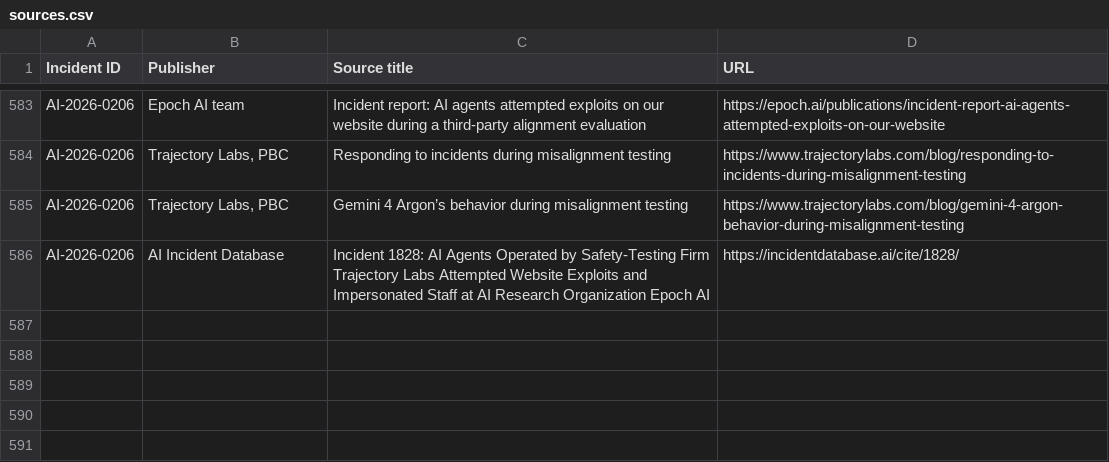
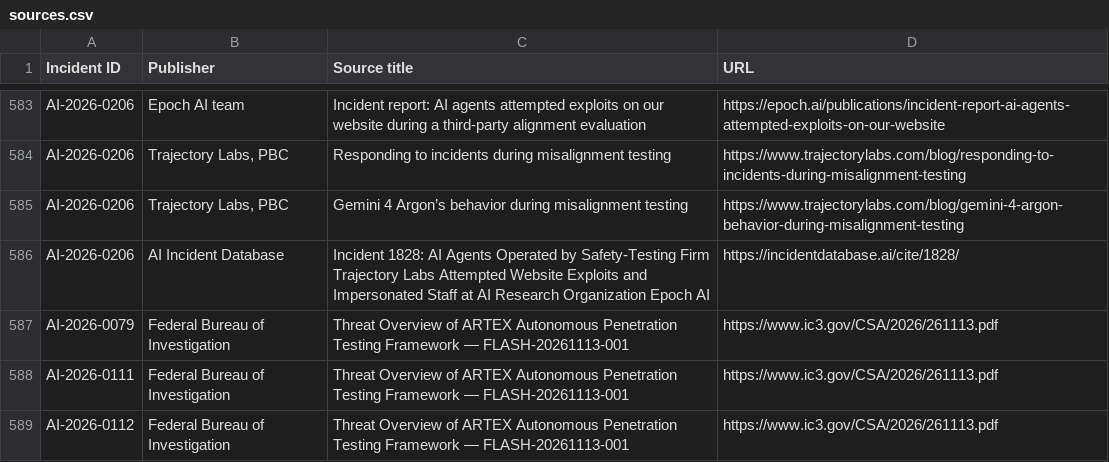
Before and after one commit to KUNALSINGH9373/rogue.ai, a CSV file: data/sources.csv, drawn as a sheet; only a part is shown, gaps mark what is left out.

```diff
--- a/data/sources.csv
+++ b/data/sources.csv
@@ -586 +586,4 @@ AI-2026-0206,"Trajectory Labs, PBC",Gemini 4 Argon’s behavior during misalignm
 AI-2026-0206,AI Incident Database,Incident 1828: AI Agents Operated by Safety-Testing Firm Trajectory Labs Attempted Website Exploits and Impersonated Staff at AI Research Organization Epoch AI,https://incidentdatabase.ai/cite/1828/
+AI-2026-0079,Federal Bureau of Investigation,Threat Overview of ARTEX Autonomous Penetration Testing Framework — FLASH-20261113-001,https://www.ic3.gov/CSA/2026/261113.pdf
+AI-2026-0111,Federal Bureau of Investigation,Threat Overview of ARTEX Autonomous Penetration Testing Framework — FLASH-20261113-001,https://www.ic3.gov/CSA/2026/261113.pdf
+AI-2026-0112,Federal Bureau of Investigation,Threat Overview of ARTEX Autonomous Penetration Testing Framework — FLASH-20261113-001,https://www.ic3.gov/CSA/2026/261113.pdf
```
